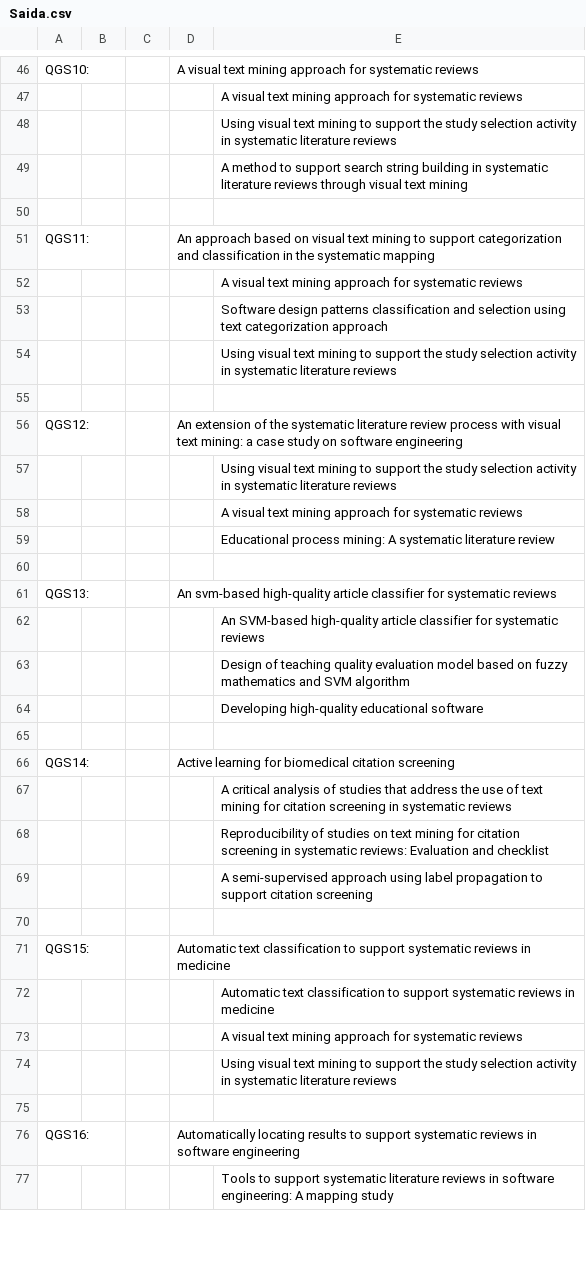
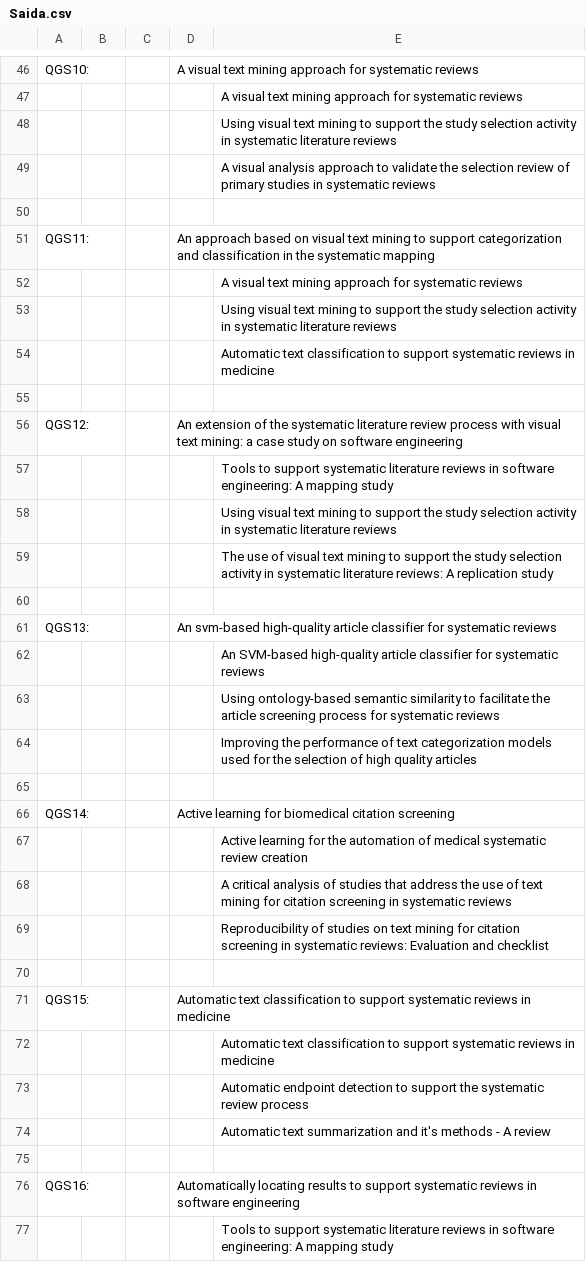
Before and after one commit to LeoFuchs/Masters, a CSV file: Code/Saida.csv, drawn as a sheet; only a part is shown, gaps mark what is left out; the diff covers the shown part only.

```diff
--- a/Code/Saida.csv
+++ b/Code/Saida.csv
@@ -48,3 +48,3 @@ QGS10:			A visual text mining approach for systematic reviews
 				Using visual text mining to support the study selection activity in systematic literature reviews	
-				A method to support search string building in systematic literature reviews through visual text mining	
+				A visual analysis approach to validate the selection review of primary studies in systematic reviews	
 
@@ -52,9 +52,9 @@ QGS11:			An approach based on visual text mining to support categorization and c
 				A visual text mining approach for systematic reviews	
-				Software design patterns classification and selection using text categorization approach	
 				Using visual text mining to support the study selection activity in systematic literature reviews	
+				Automatic text classification to support systematic reviews in medicine	
 
 QGS12:			An extension of the systematic literature review process with visual text mining: a case study on software engineering	
+				Tools to support systematic literature reviews in software engineering: A mapping study	
 				Using visual text mining to support the study selection activity in systematic literature reviews	
-				A visual text mining approach for systematic reviews	
-				Educational process mining: A systematic literature review	
+				The use of visual text mining to support the study selection activity in systematic literature reviews: A replication study	
 
@@ -62,9 +62,9 @@ QGS13:			An svm-based high-quality article classifier for systematic reviews
 				An SVM-based high-quality article classifier for systematic reviews	
-				Design of teaching quality evaluation model based on fuzzy mathematics and SVM algorithm	
-				Developing high-quality educational software	
+				Using ontology-based semantic similarity to facilitate the article screening process for systematic reviews	
+				Improving the performance of text categorization models used for the selection of high quality articles	
 
 QGS14:			Active learning for biomedical citation screening	
+				Active learning for the automation of medical systematic review creation	
 				A critical analysis of studies that address the use of text mining for citation screening in systematic reviews	
 				Reproducibility of studies on text mining for citation screening in systematic reviews: Evaluation and checklist	
-				A semi-supervised approach using label propagation to support citation screening	
 
@@ -72,4 +72,4 @@ QGS15:			Automatic text classification to support systematic reviews in medicine
 				Automatic text classification to support systematic reviews in medicine	
-				A visual text mining approach for systematic reviews	
-				Using visual text mining to support the study selection activity in systematic literature reviews	
+				Automatic endpoint detection to support the systematic review process	
+				Automatic text summarization and it's methods - A review	
 
```
Also changed, not shown: 13 added rows, 15 removed rows, 2 moved rows and 58 edited cells elsewhere in this file, 3 other files.
